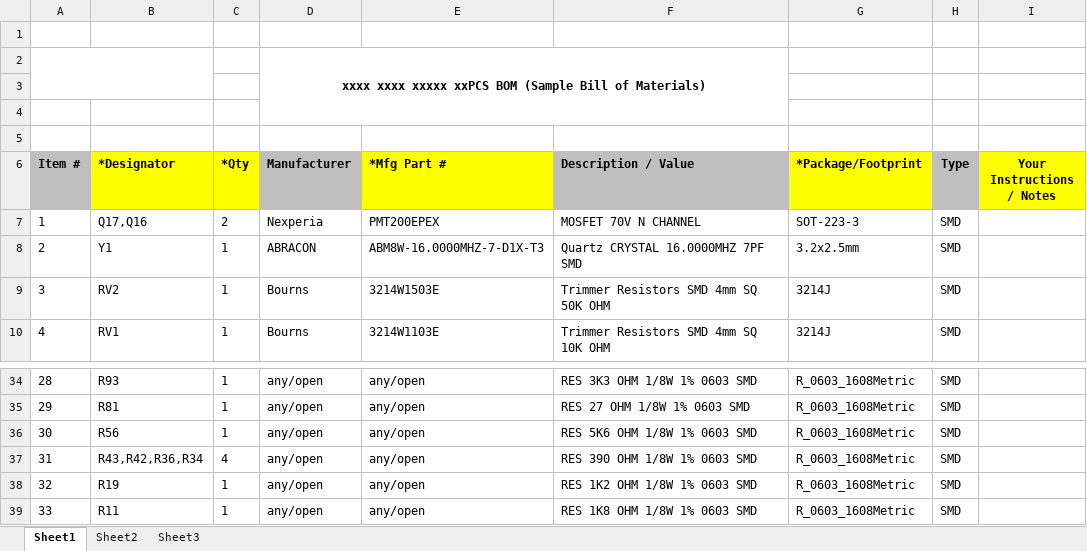
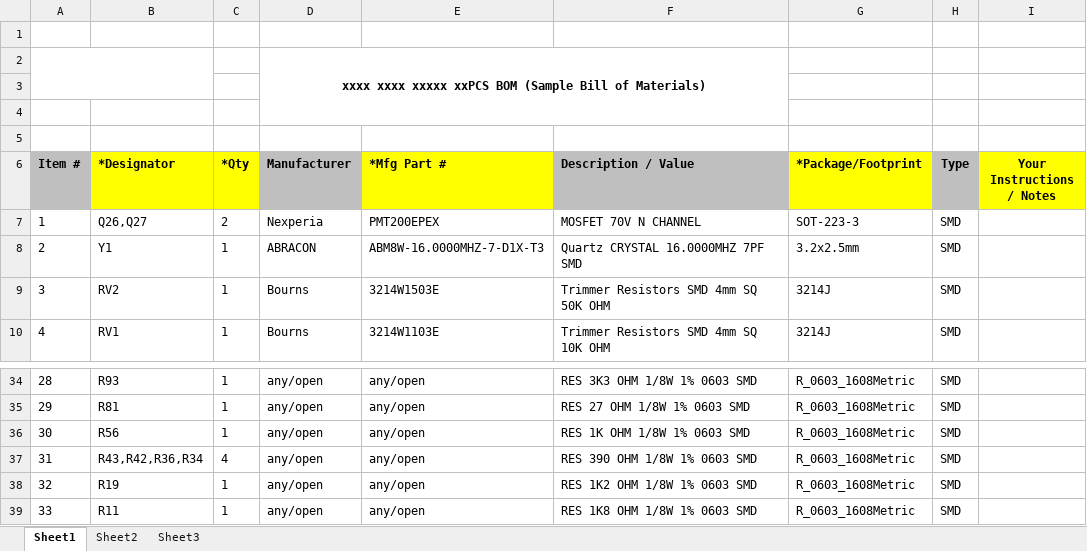
Before and after one commit to fkolbl/BIMMS, an Excel workbook: Hardware/Assembly/PCBWay_files/BOM_PCBWAY.xlsx, sheet Sheet1, drawn as a sheet; only a part is shown, gaps mark what is left out; values as stored, in another font and other column widths than the file's, no borders; charts and pictures not drawn; the diff names each change by its address in the sheet, - before the commit and + after, or states it on an @@ line.

```diff
--- a/Hardware/Assembly/PCBWay_files/BOM_PCBWAY.xlsx (sheet Sheet1)
+++ b/Hardware/Assembly/PCBWay_files/BOM_PCBWAY.xlsx (sheet Sheet1)
-B7 (*Designator): Q17,Q16
+B7 (*Designator): Q26,Q27
-F36 (Description / Value): RES 5K6 OHM 1/8W 1% 0603 SMD
+F36 (Description / Value): RES 1K OHM 1/8W 1% 0603 SMD
```
Also changed, not shown: Hardware/Assembly/BOM/BOM_FULL.xlsx, Hardware/Assembly/PCBWay_files/pos_file_PCBWAY.xlsx, 17 other files.
